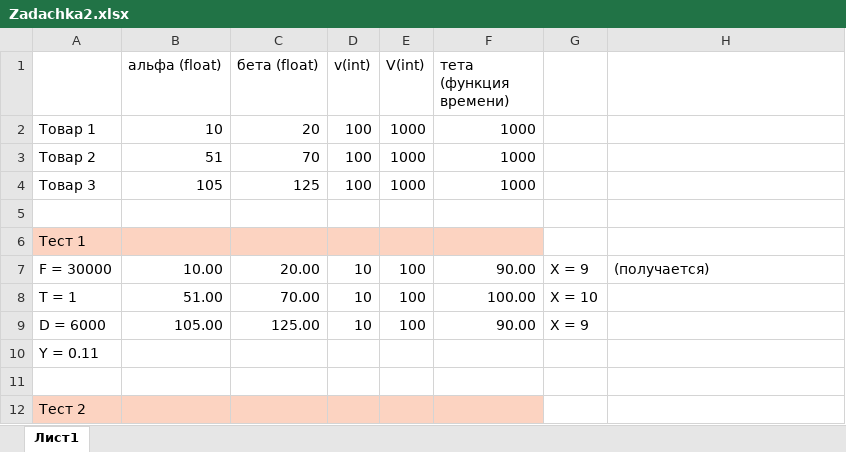
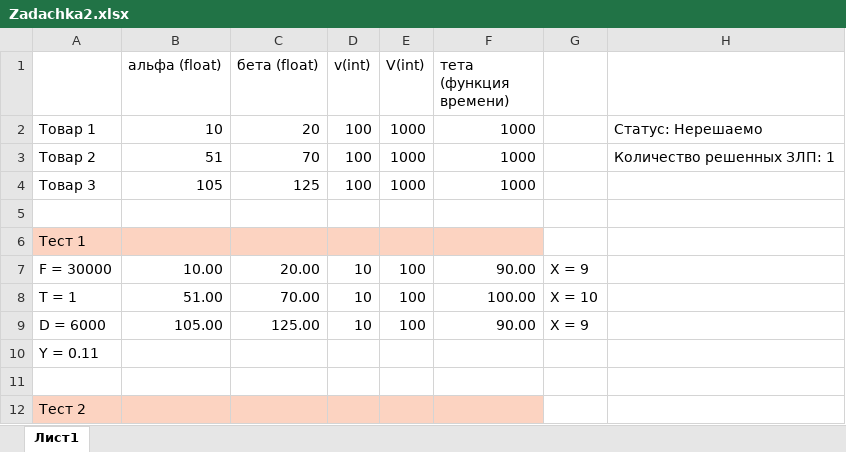
Before and after one commit to senyaetoya/-, an Excel workbook: project/python/Zadachka2.xlsx, sheet Лист1, drawn as a sheet; only a part is shown; values as stored, in another font and other column widths than the file's, no borders; the diff names each change by its address in the sheet, - before the commit and + after, or states it on an @@ line.

Commit message:
добавил solved_list, основу для дерева решений, оптимизировал классы

```diff
--- a/project/python/Zadachka2.xlsx (sheet Лист1)
+++ b/project/python/Zadachka2.xlsx (sheet Лист1)
-H2: (empty)
+H2: Статус: Нерешаемо
-H3: (empty)
+H3: Количество решенных ЗЛП: 1
-H7: (получается)
+H7: (empty)
```
Also changed, not shown: project/python/Zadachka.xlsx, 4 other files.
